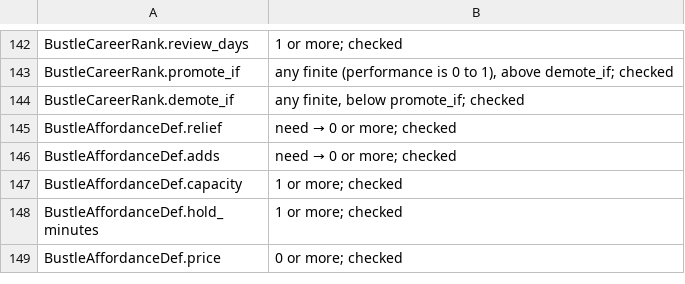
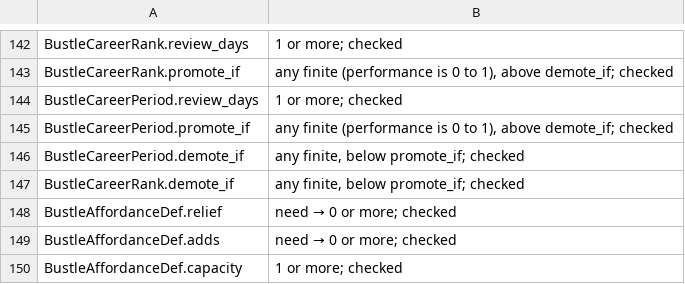
Before and after one commit to Trusdan/bustle, a TSV file: tools/config_reference/ranges.tsv, drawn as a sheet; only a part is shown, gaps mark what is left out; the shorter side is filled out with more unchanged rows.

```diff
--- a/tools/config_reference/ranges.tsv
+++ b/tools/config_reference/ranges.tsv
@@ -143,2 +143,5 @@ BustleCareerRank.review_days	1 or more; checked
 BustleCareerRank.promote_if	any finite (performance is 0 to 1), above demote_if; checked
+BustleCareerPeriod.review_days	1 or more; checked
+BustleCareerPeriod.promote_if	any finite (performance is 0 to 1), above demote_if; checked
+BustleCareerPeriod.demote_if	any finite, below promote_if; checked
 BustleCareerRank.demote_if	any finite, below promote_if; checked
```
Also changed, not shown: 1 other file.
